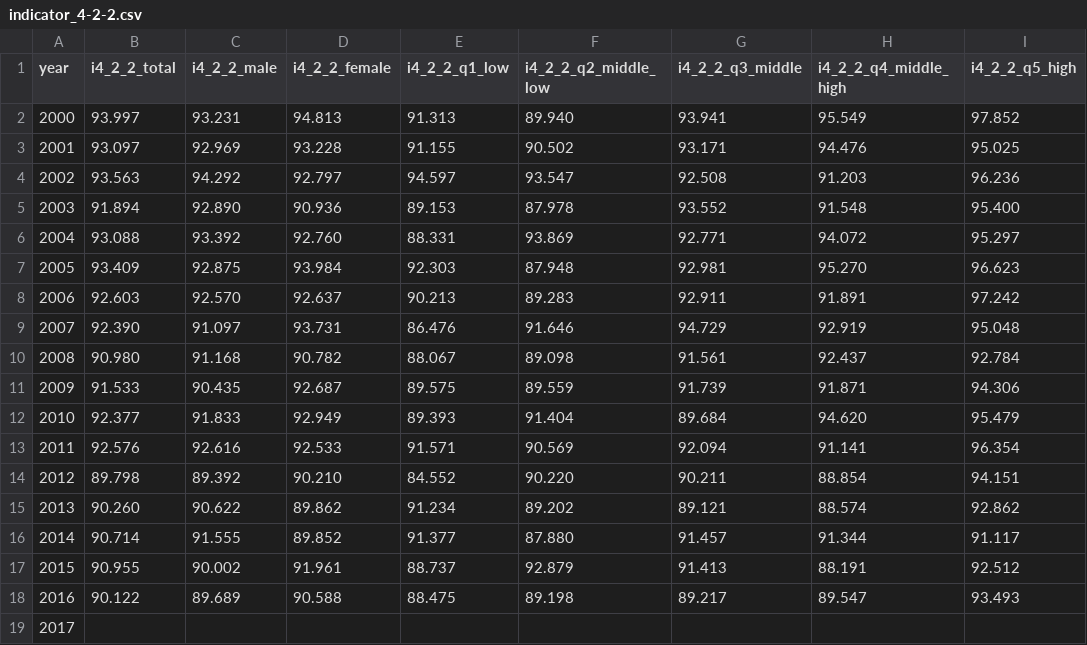
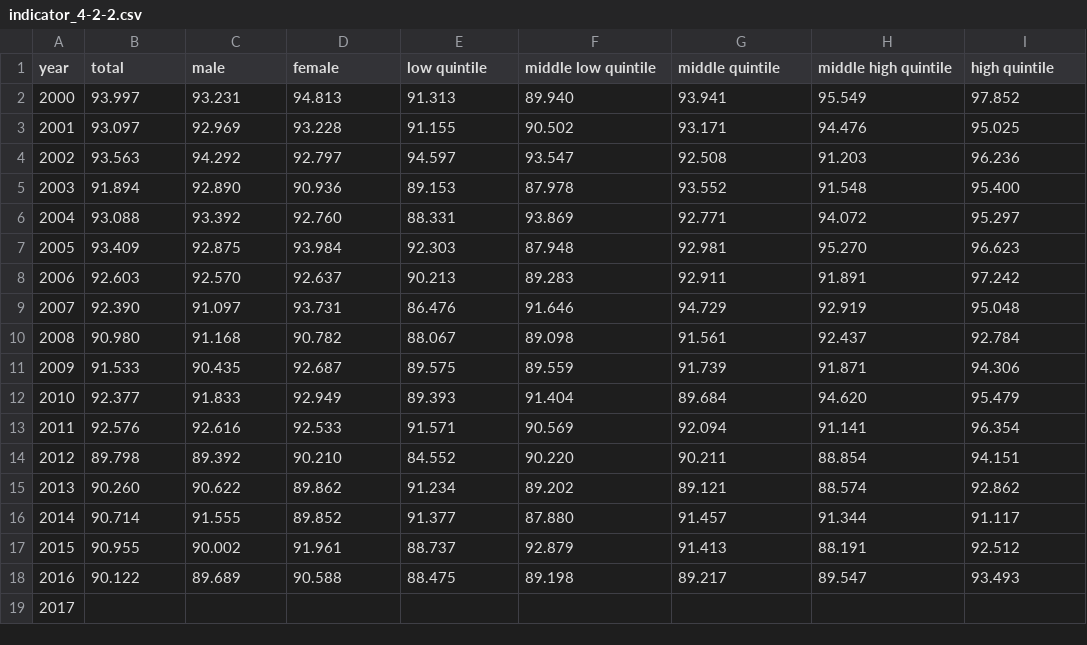
Before and after one commit to GSA/sdg-indicators-usa, a CSV file: data/indicator_4-2-2.csv, drawn as a sheet.

Commit message:
Update indicator_4-2-2.csv

```diff
--- a/data/indicator_4-2-2.csv
+++ b/data/indicator_4-2-2.csv
@@ -1,2 +1,2 @@
-year,i4_2_2_total,i4_2_2_male,i4_2_2_female,i4_2_2_q1_low,i4_2_2_q2_middle_low,i4_2_2_q3_middle,i4_2_2_q4_middle_high,i4_2_2_q5_high
+year,total,male,female,low quintile,middle low quintile,middle quintile,middle high quintile,high quintile
 2000,93.997,93.231,94.813,91.313,89.940,93.941,95.549,97.852
```
